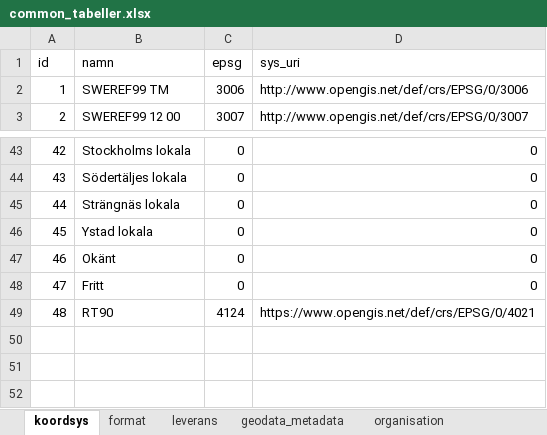
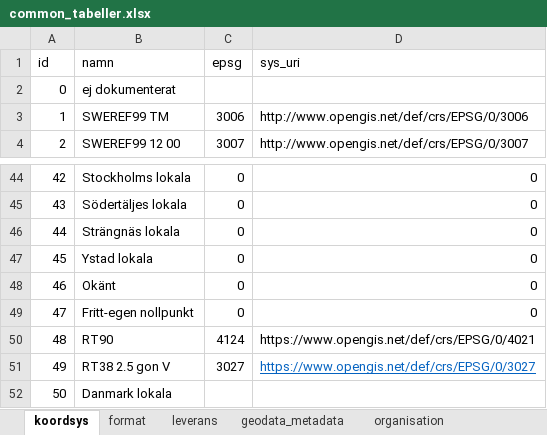
Before and after one commit to kicki58/kix_working_dir, an Excel workbook: divFME/ages/nya_ages/skapa_upp_testdb/common_tabeller.xlsx, sheet koordsys, drawn as a sheet; only a part is shown, gaps mark what is left out; values as stored, in another font and other column widths than the file's, no borders; addresses are those after the commit; the diff names each change by its address in the sheet, - before the commit and + after, or states it on an @@ line.

```diff
--- a/divFME/ages/nya_ages/skapa_upp_testdb/common_tabeller.xlsx (sheet koordsys)
+++ b/divFME/ages/nya_ages/skapa_upp_testdb/common_tabeller.xlsx (sheet koordsys)
+row 2: 0 | ej dokumenterat
-B49 (namn): Fritt
+B49 (namn): Fritt-egen nollpunkt
+row 51: 49 | RT38 2.5 gon V | 3027 | https://www.opengis.net/def/crs/EPSG/0/3027
+row 52: 50 | Danmark lokala
```
Also changed, not shown: 20 other files.
